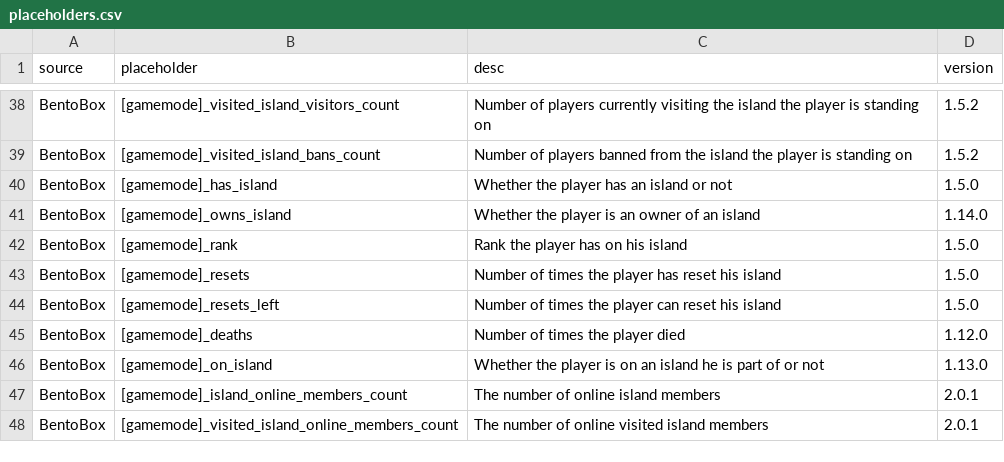
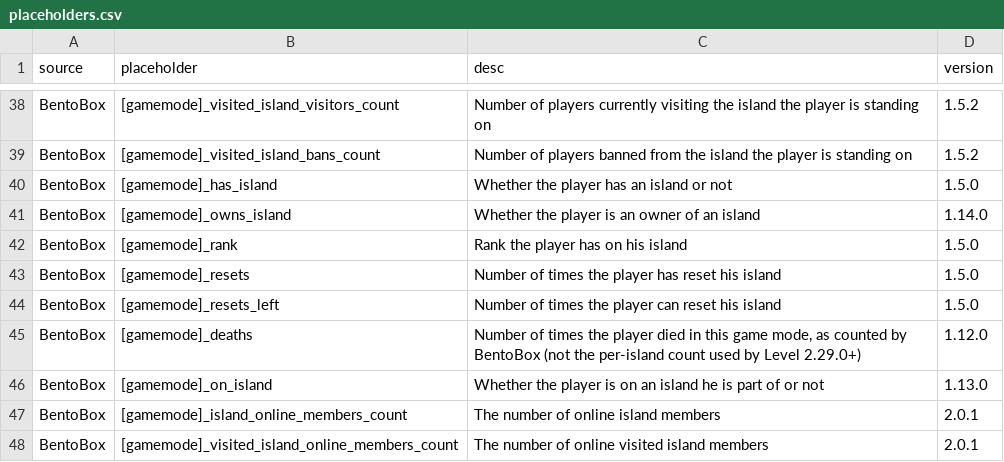
Before and after one commit to BentoBoxWorld/docs-french, a CSV file: data/placeholders.csv, drawn as a sheet; only a part is shown, gaps mark what is left out; the diff covers the shown part only.

```diff
--- a/data/placeholders.csv
+++ b/data/placeholders.csv
@@ -44,3 +44,3 @@ BentoBox,[gamemode]_resets,Number of times the player has reset his island,1.5.0
 BentoBox,[gamemode]_resets_left,Number of times the player can reset his island,1.5.0
-BentoBox,[gamemode]_deaths,Number of times the player died,1.12.0
+BentoBox,[gamemode]_deaths,"Number of times the player died in this game mode, as counted by BentoBox (not the per-island count used by Level 2.29.0+)",1.12.0
 BentoBox,[gamemode]_on_island,Whether the player is on an island he is part of or not,1.13.0
```
Also changed, not shown: 10 added rows and 3 moved rows elsewhere in this file, 15 other files.
